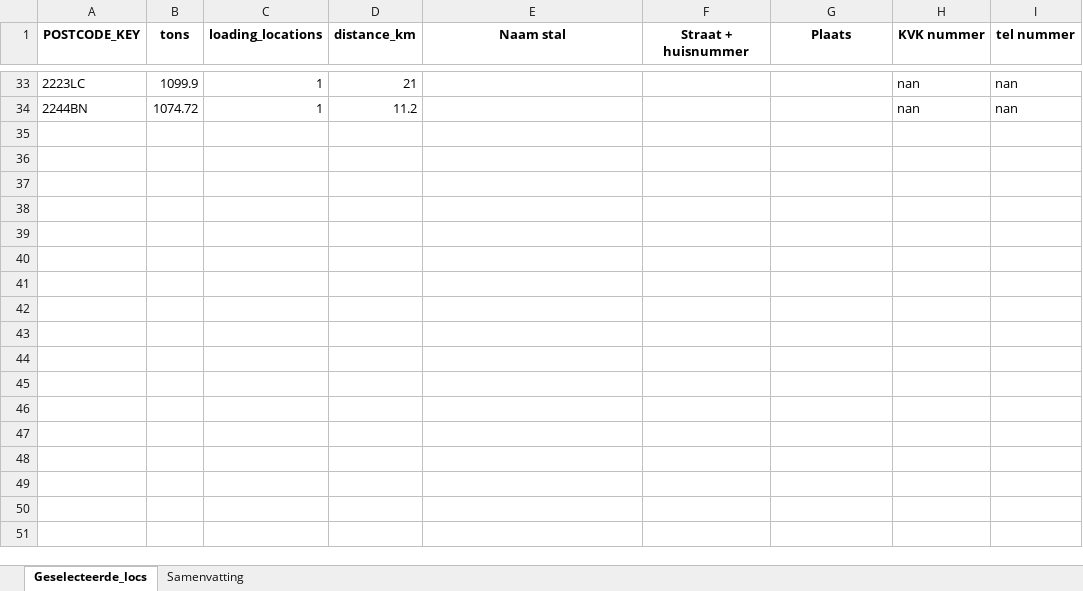
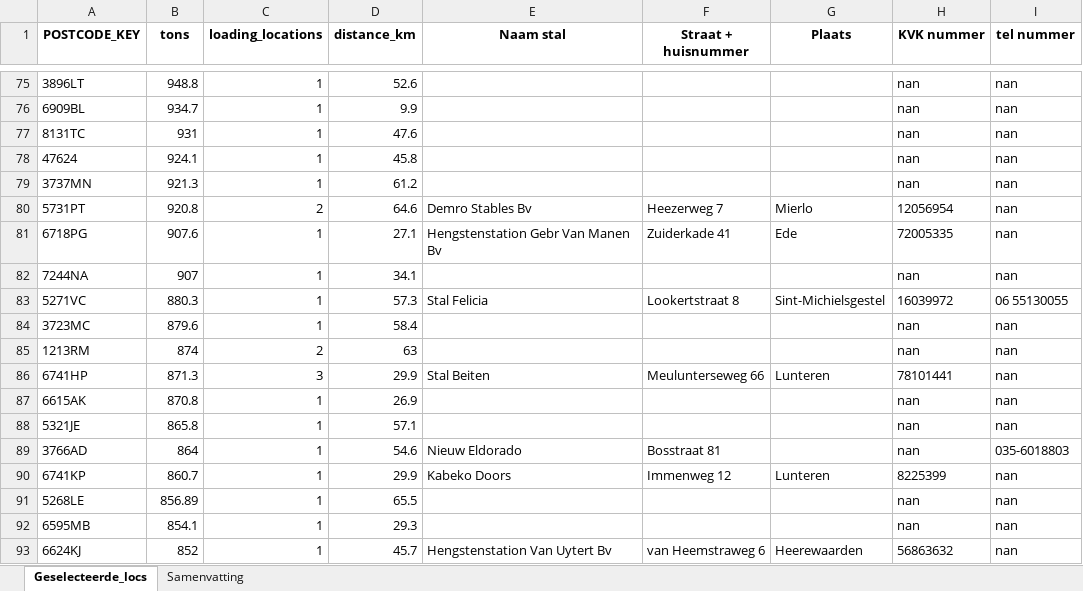
Before and after one commit to louiseworsdorfer1/codespaces-jupyter, an Excel workbook: outputs/optimalisatie_resultaat.xlsx, sheet Geselecteerde_locs, drawn as a sheet; only a part is shown, gaps mark what is left out; values as stored, in another font and other column widths than the file's, no borders; addresses are those after the commit; the diff covers the shown part only; the diff names each change by its address in the sheet, - before the commit and + after, or states it on an @@ line.

```diff
--- a/outputs/optimalisatie_resultaat.xlsx (sheet Geselecteerde_locs)
+++ b/outputs/optimalisatie_resultaat.xlsx (sheet Geselecteerde_locs)
-A75 (POSTCODE_KEY): 2223LC
+A75 (POSTCODE_KEY): 3896LT
-B75 (tons): 1099.9
+B75 (tons): 948.8
-D75 (distance_km): 21
+D75 (distance_km): 52.6
+row 76: 6909BL | 934.7 | 1 | 9.9 |  |  |  | nan | nan
+row 77: 8131TC | 931 | 1 | 47.6 |  |  |  | nan | nan
+row 78: 47624 | 924.1 | 1 | 45.8 |  |  |  | nan | nan
+row 79: 3737MN | 921.3 | 1 | 61.2 |  |  |  | nan | nan
+row 80: 5731PT | 920.8 | 2 | 64.6 | Demro Stables Bv | Heezerweg 7 | Mierlo | 12056954 | nan
+row 81: 6718PG | 907.6 | 1 | 27.1 | Hengstenstation Gebr Van Manen Bv | Zuiderkade 41 | Ede | 72005335 | nan
-A82 (POSTCODE_KEY): 2244BN
+A82 (POSTCODE_KEY): 7244NA
-B82 (tons): 1074.72
+B82 (tons): 907
-D82 (distance_km): 11.2
+D82 (distance_km): 34.1
+row 83: 5271VC | 880.3 | 1 | 57.3 | Stal Felicia | Lookertstraat 8 | Sint-Michielsgestel | 16039972 | 06 55130055
+row 84: 3723MC | 879.6 | 1 | 58.4 |  |  |  | nan | nan
+row 85: 1213RM | 874 | 2 | 63 |  |  |  | nan | nan
+row 86: 6741HP | 871.3 | 3 | 29.9 | Stal Beiten | Meulunterseweg 66 | Lunteren | 78101441 | nan
+row 87: 6615AK | 870.8 | 1 | 26.9 |  |  |  | nan | nan
+row 88: 5321JE | 865.8 | 1 | 57.1 |  |  |  | nan | nan
+row 89: 3766AD | 864 | 1 | 54.6 | Nieuw Eldorado | Bosstraat 81 |  | nan | 035-6018803
+row 90: 6741KP | 860.7 | 1 | 29.9 | Kabeko Doors | Immenweg 12 | Lunteren | 8225399 | nan
+row 91: 5268LE | 856.89 | 1 | 65.5 |  |  |  | nan | nan
+row 92: 6595MB | 854.1 | 1 | 29.3 |  |  |  | nan | nan
+row 93: 6624KJ | 852 | 1 | 45.7 | Hengstenstation Van Uytert Bv | van Heemstraweg 6 | Heerewaarden | 56863632 | nan
```
Also changed, not shown: 79 added rows, 27 removed rows and 12 edited cells elsewhere in this sheet, sheet Samenvatting, 1 other file.
